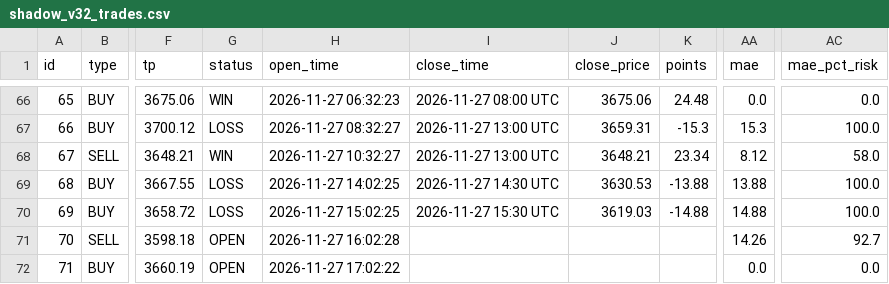
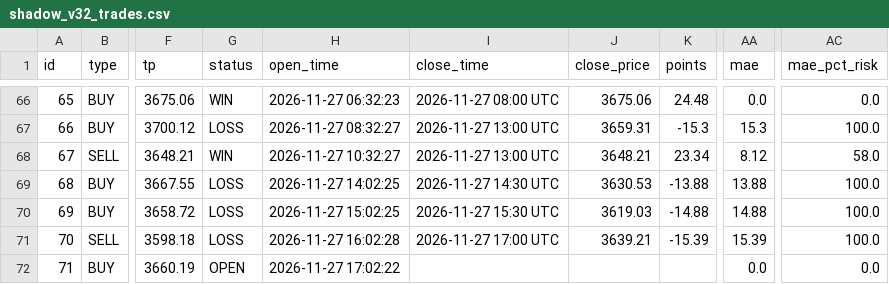
Before and after one commit to anouarbenmohamed-ui/gold-shadow, a CSV file: shadow_data/shadow_v32_trades.csv, drawn as a sheet; only a part is shown, gaps mark what is left out; the diff names each change by its address in the sheet, - before the commit and + after, or states it on an @@ line.

Commit message:
shadow update

```diff
--- a/shadow_data/shadow_v32_trades.csv
+++ b/shadow_data/shadow_v32_trades.csv
-G71 (status): OPEN
+G71 (status): LOSS
-I71 (close_time): (empty)
+I71 (close_time): 2026-11-27 17:00 UTC
-J71 (close_price): (empty)
+J71 (close_price): 3639.21
-K71 (points): (empty)
+K71 (points): -15.39
-AA71 (mae): 14.26
+AA71 (mae): 15.39
-AC71 (mae_pct_risk): 92.7
+AC71 (mae_pct_risk): 100.0
```
Also changed, not shown: 2 other files.
